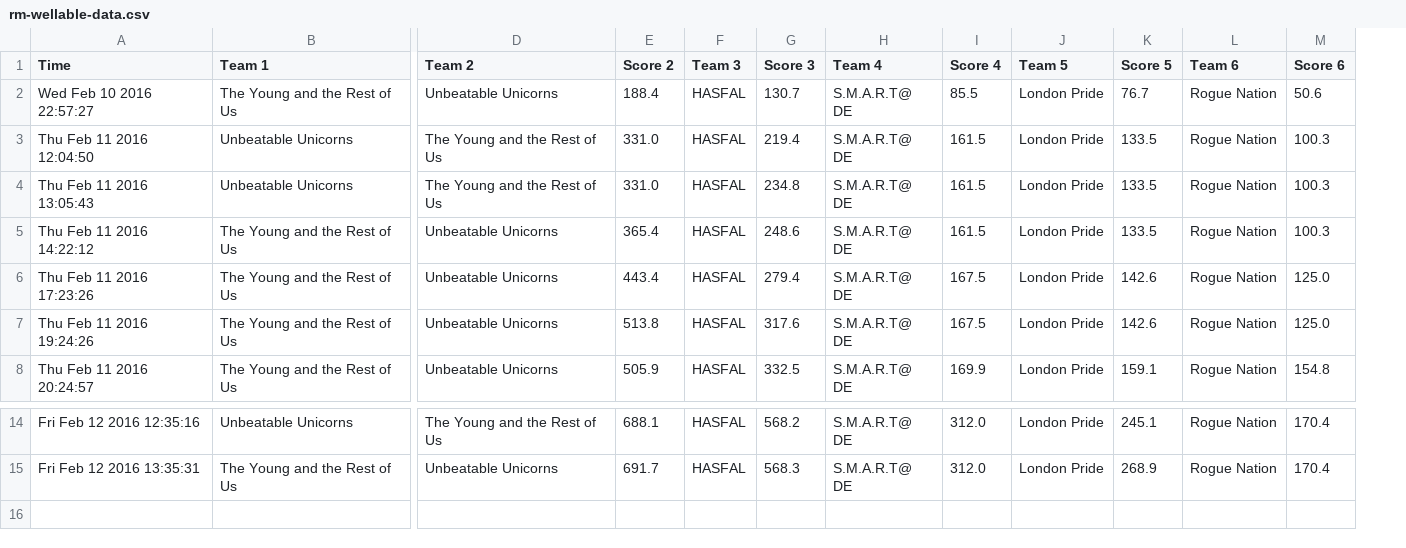
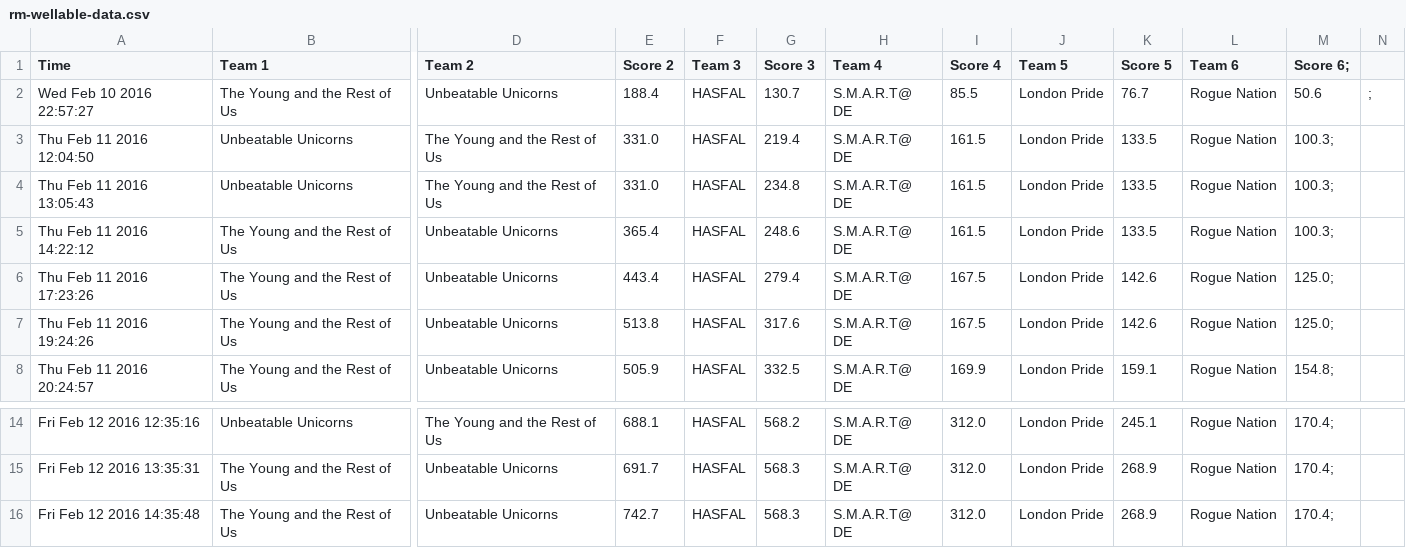
Before and after one commit to brettrowley/brettrowley.github.io, a CSV file: sandbox/wellable/rm-wellable-data.csv, drawn as a sheet; only a part is shown, gaps mark what is left out; removed rows and columns are numbered as before the commit, all else as after; rows hold the shown columns only; the diff names each change by its address in the sheet, - before the commit and + after, or states it on an @@ line.

Commit message:
Manually push data

```diff
--- a/sandbox/wellable/rm-wellable-data.csv
+++ b/sandbox/wellable/rm-wellable-data.csv
-column M (Score 6), rows 2-8: 50.6 | 100.3 | 100.3 | 100.3 | 125.0 | 125.0 | 154.8; rows 14-15: 170.4 | 170.4
+column M (Score 6;), rows 2-8: 50.6 | 100.3; | 100.3; | 100.3; | 125.0; | 125.0; | 154.8;; rows 14-15: 170.4; | 170.4;
+column N, row 2: ;
+row 16: Fri Feb 12 2016 14:35:48 | The Young and the Rest of Us | Unbeatable Unicorns | 742.7 | HASFAL | 568.3 | S.M.A.R.T@ DE | 312.0 | London Pride | 268.9 | Rogue Nation | 170.4;
```
Also changed, not shown: 2 other files.
